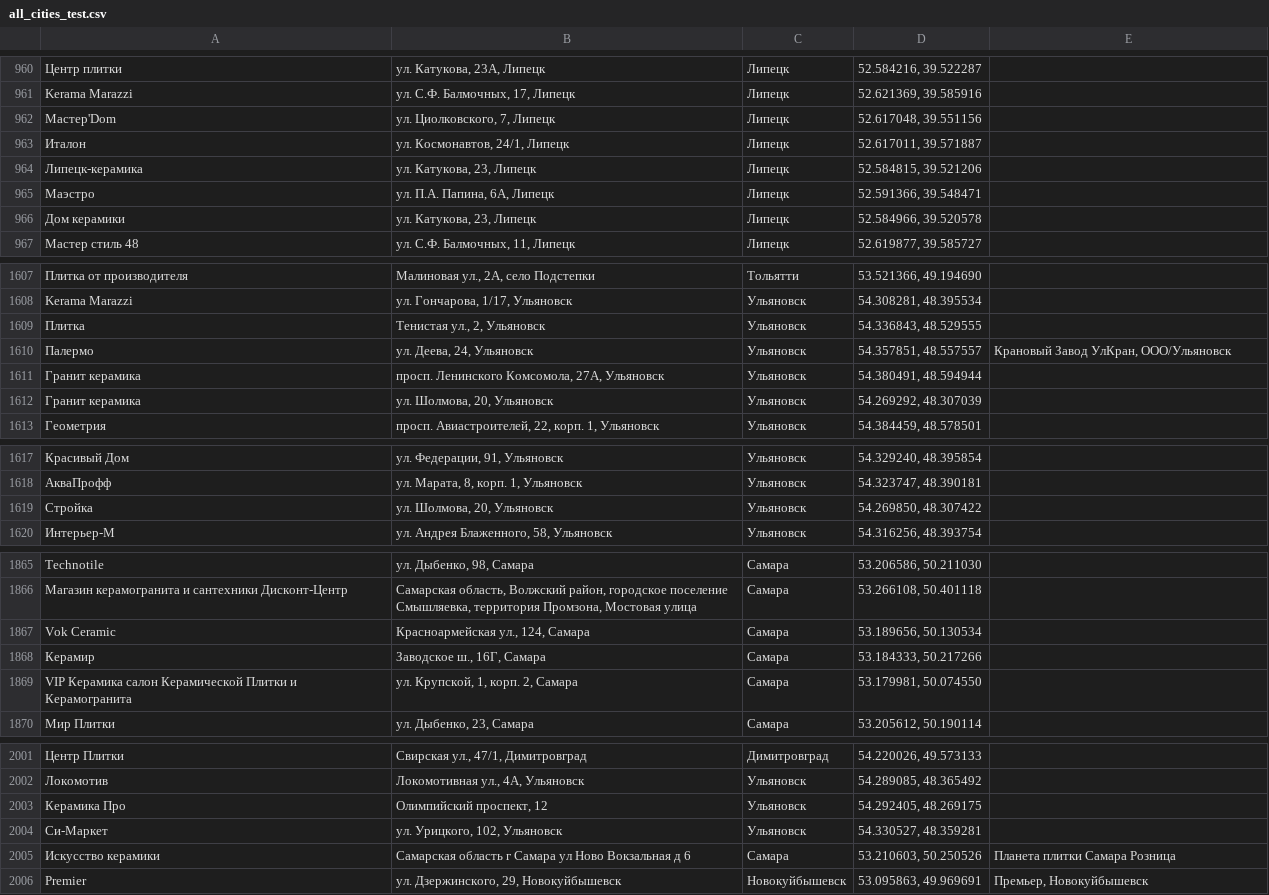
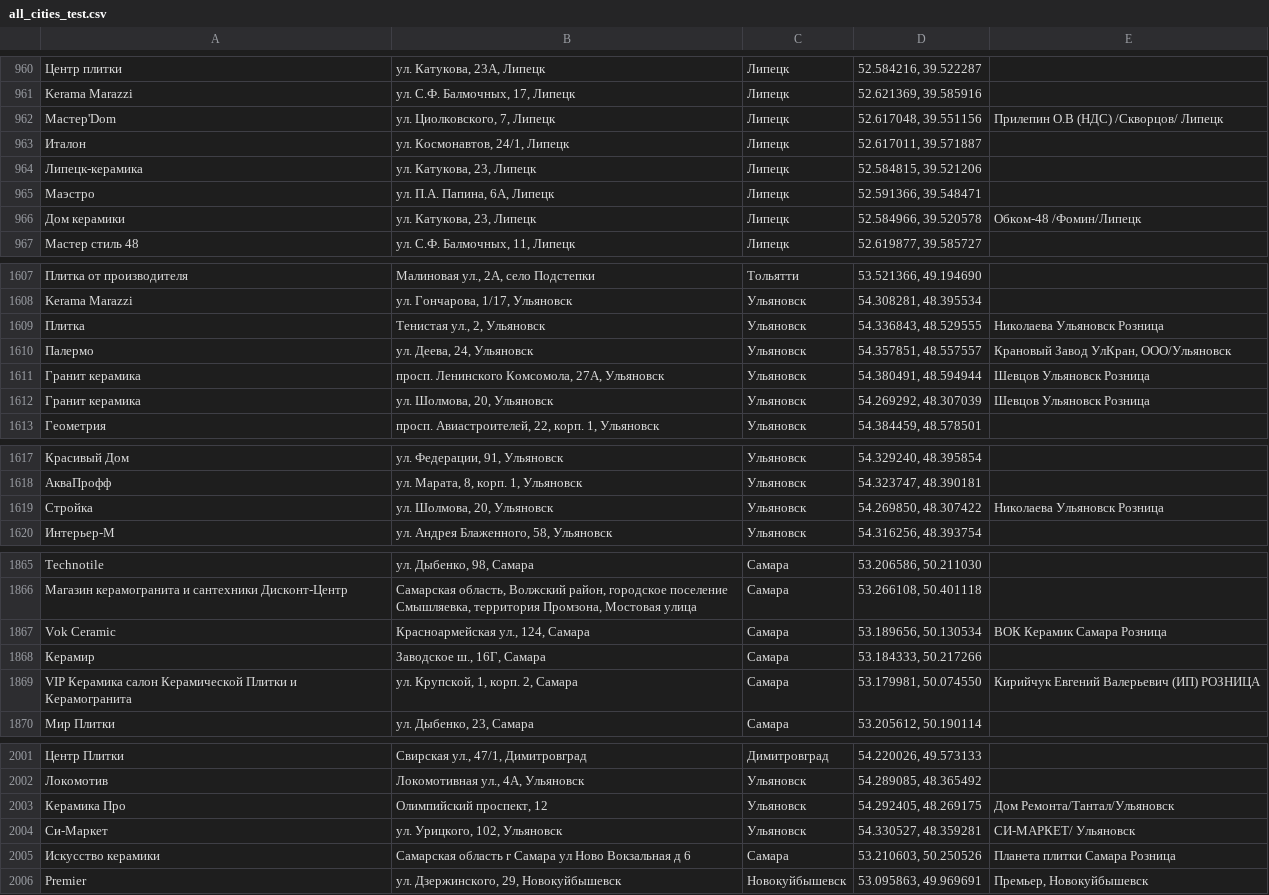
Before and after one commit to Dmitriknow/Points, a CSV file: all_cities_test.csv, drawn as a sheet; only a part is shown, gaps mark what is left out; the diff covers the shown part only; the diff names each change by its address in the sheet, - before the commit and + after, or states it on an @@ line.

Commit message:
Update all_cities_test.csv

```diff
--- a/all_cities_test.csv
+++ b/all_cities_test.csv
-E962: (empty)
+E962: Прилепин О.В (НДС) /Скворцов/ Липецк
-E966: (empty)
+E966: Обком-48 /Фомин/Липецк
-E1609: (empty)
+E1609: Николаева Ульяновск Розница
-E1611:E1612: (empty)
+E1611:E1612: Шевцов Ульяновск Розница
-E1619: (empty)
+E1619: Николаева Ульяновск Розница
-E1867: (empty)
+E1867: ВОК Керамик Самара Розница
-E1869: (empty)
+E1869: Кирийчук Евгений Валерьевич (ИП) РОЗНИЦА
-E2003: (empty)
+E2003: Дом Ремонта/Тантал/Ульяновск
-E2004: (empty)
+E2004: СИ-МАРКЕТ/ Ульяновск
```
Also changed, not shown: 2 edited cells elsewhere in this file.
